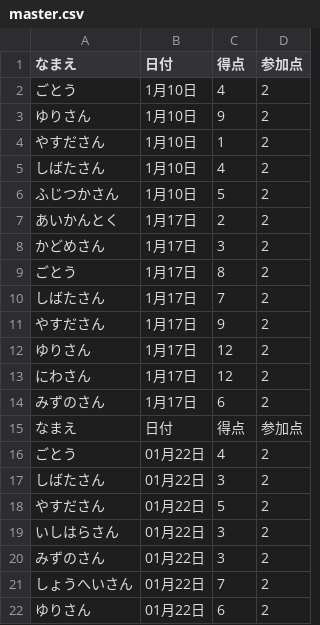
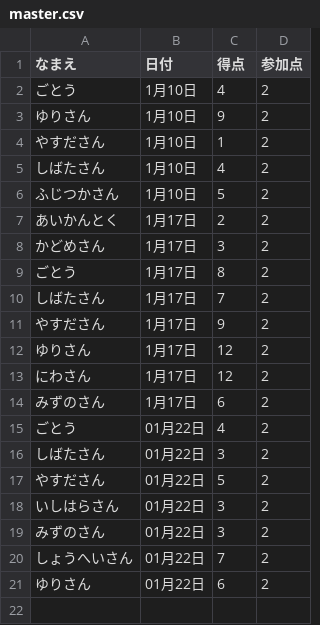
Before and after one commit to gotsand/score, a CSV file: master.csv, drawn as a sheet; the diff names each change by its address in the sheet, - before the commit and + after, or states it on an @@ line.

Commit message:
Update master.csv

```diff
--- a/master.csv
+++ b/master.csv
-row 15: なまえ | 日付 | 得点 | 参加点
```
